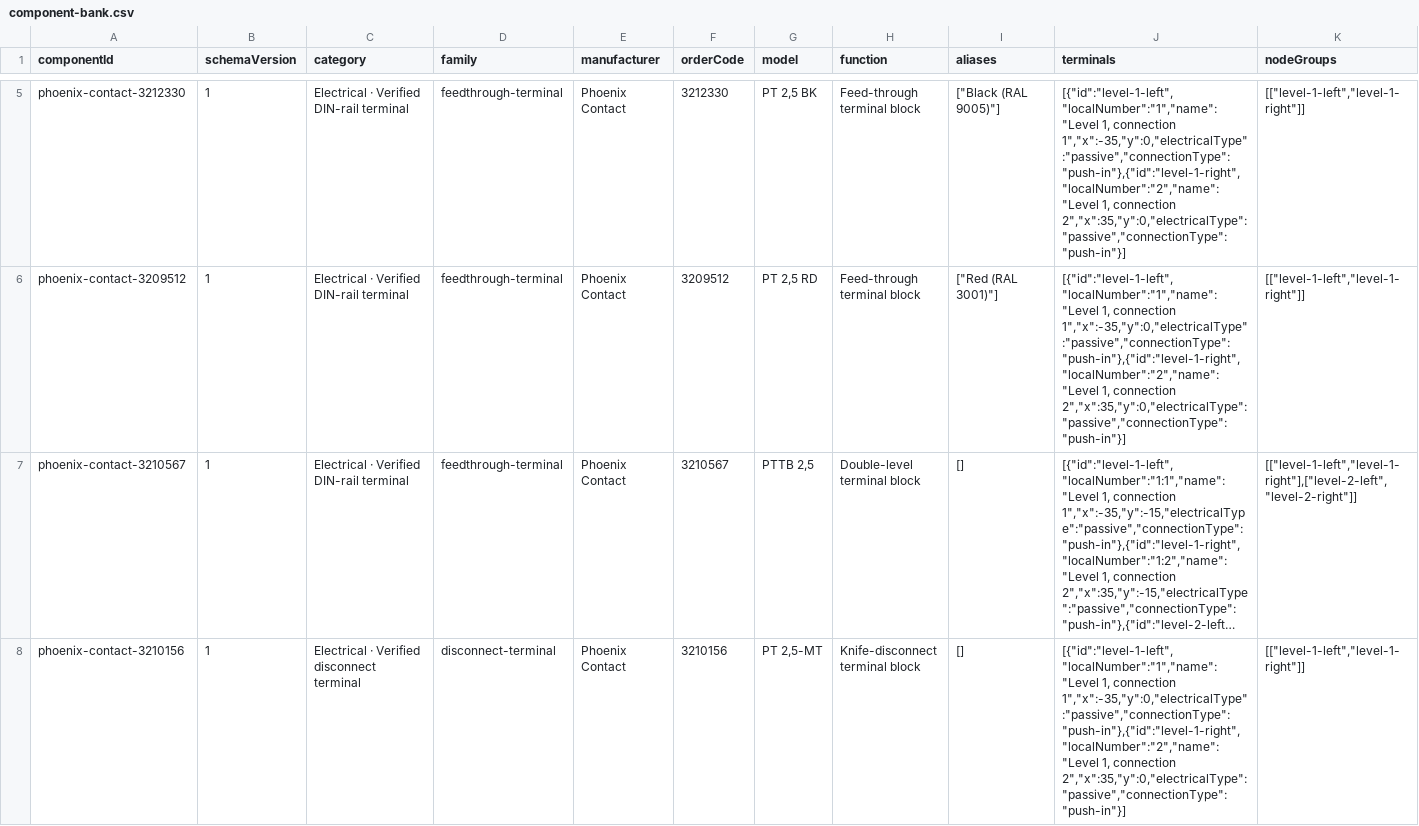
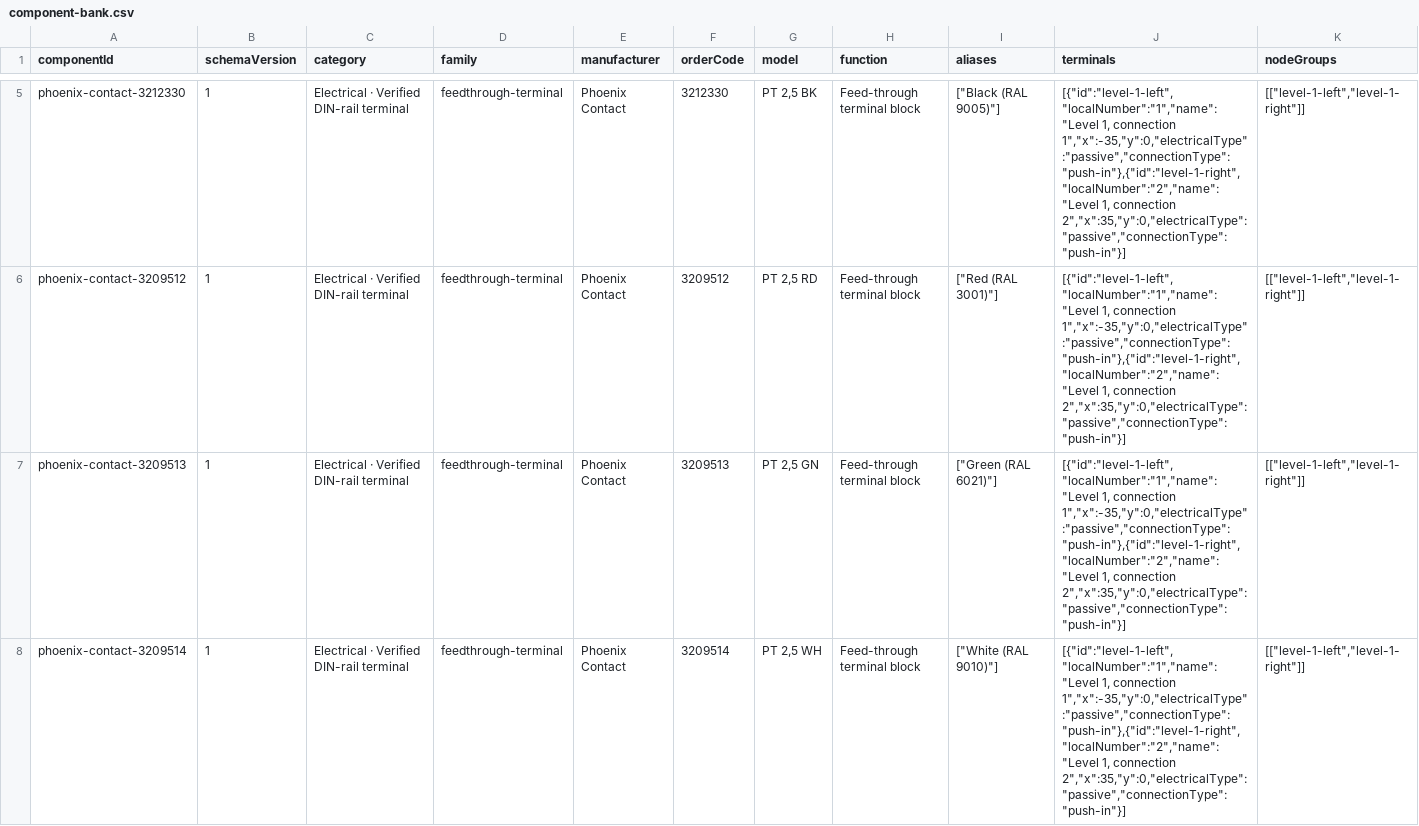
Before and after one commit to HephzibahBehulahHQ/AdigunAiAutoCad, a CSV file: docs/reports/component-bank.csv, drawn as a sheet; only a part is shown, gaps mark what is left out; the shorter side is filled out with more unchanged rows; long unchanged cells end in …; rows hold the shown columns only; the diff covers the shown part only; the diff names each change by its address in the sheet, - before the commit and + after, or states it on an @@ line.

```diff
--- a/docs/reports/component-bank.csv
+++ b/docs/reports/component-bank.csv
+row 7: phoenix-contact-3209513 | 1 | Electrical · Verified DIN-rail terminal | feedthrough-terminal | Phoenix Contact | 3209513 | PT 2,5 GN | Feed-through terminal block | ["Green (RAL 6021)"] | [{"id":"level-1-left","localNumber":"1","name":"Level 1, connection 1","x":-35,"y":0,"electricalType":"passive","connectionType":"push-in"},{"id":"level-1-right","localNumber":"2","name":"Level 1, connection 2","x":35,"y":0,"electricalType":"passive","connectionType":"push-in"}] | [["level-1-left","level-1-right"]]
+row 8: phoenix-contact-3209514 | 1 | Electrical · Verified DIN-rail terminal | feedthrough-terminal | Phoenix Contact | 3209514 | PT 2,5 WH | Feed-through terminal block | ["White (RAL 9010)"] | [{"id":"level-1-left","localNumber":"1","name":"Level 1, connection 1","x":-35,"y":0,"electricalType":"passive","connectionType":"push-in"},{"id":"level-1-right","localNumber":"2","name":"Level 1, connection 2","x":35,"y":0,"electricalType":"passive","connectionType":"push-in"}] | [["level-1-left","level-1-right"]]
```
Also changed, not shown: 1 added row elsewhere in this file, 3 other files.
